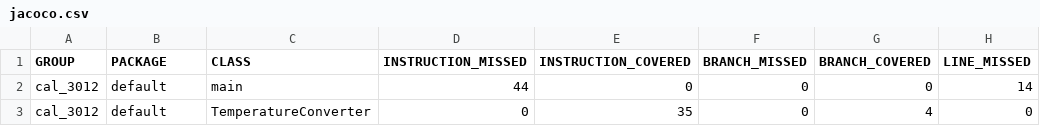
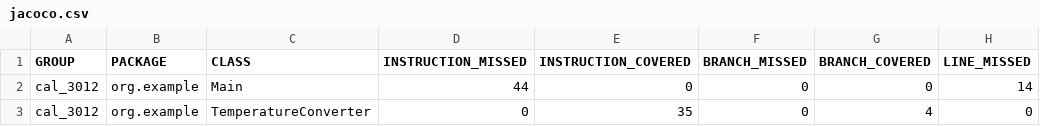
Before and after one commit to Andrei1033/Suunnittelumallit_TX00EY29-3012, a CSV file: OTP1_inclass1_assignment_AndreiTsizikov/target/site/jacoco/jacoco.csv, drawn as a sheet; only a part is shown; the diff names each change by its address in the sheet, - before the commit and + after, or states it on an @@ line.

```diff
--- a/OTP1_inclass1_assignment_AndreiTsizikov/target/site/jacoco/jacoco.csv
+++ b/OTP1_inclass1_assignment_AndreiTsizikov/target/site/jacoco/jacoco.csv
-B2:B3 (PACKAGE): default
+B2:B3 (PACKAGE): org.example
-C2 (CLASS): main
+C2 (CLASS): Main
```
Also changed, not shown: 39 other files.
